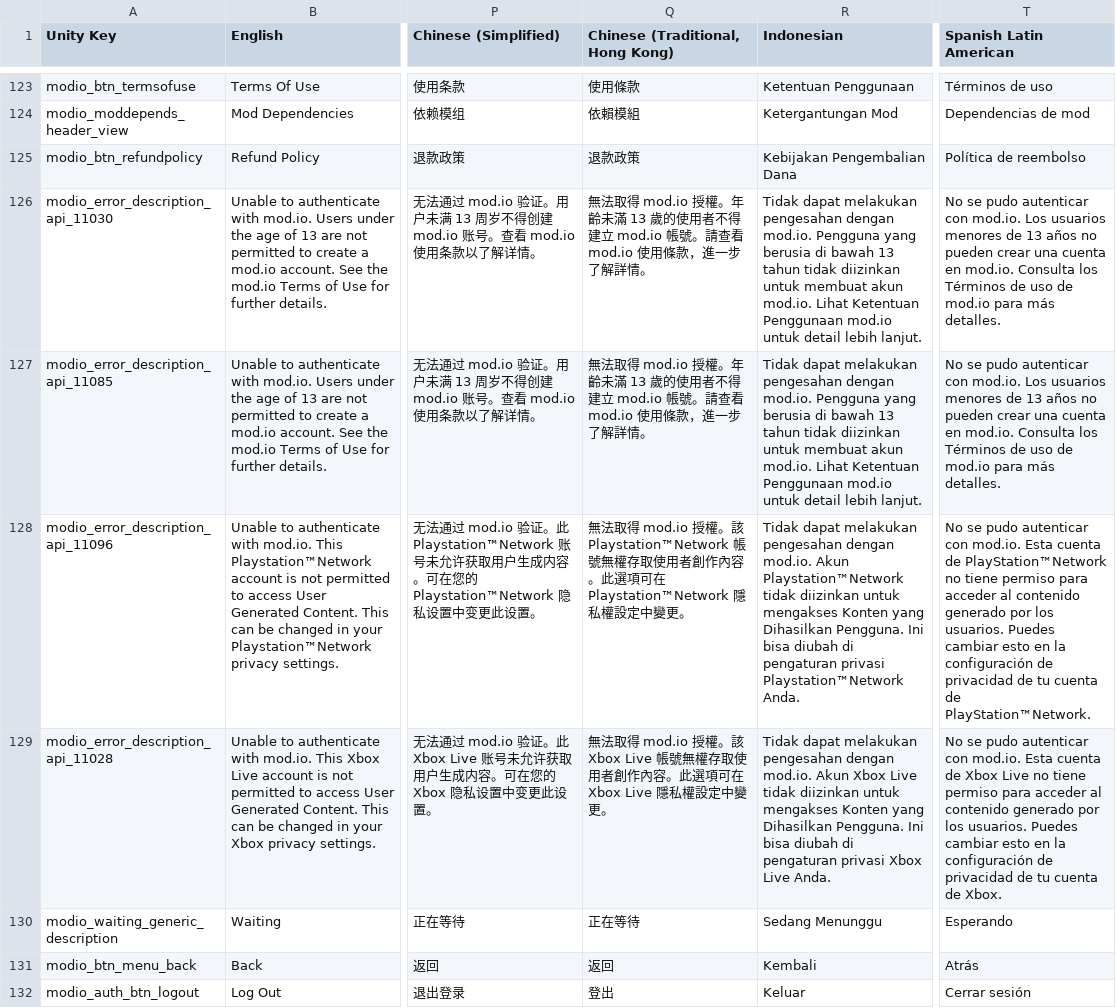
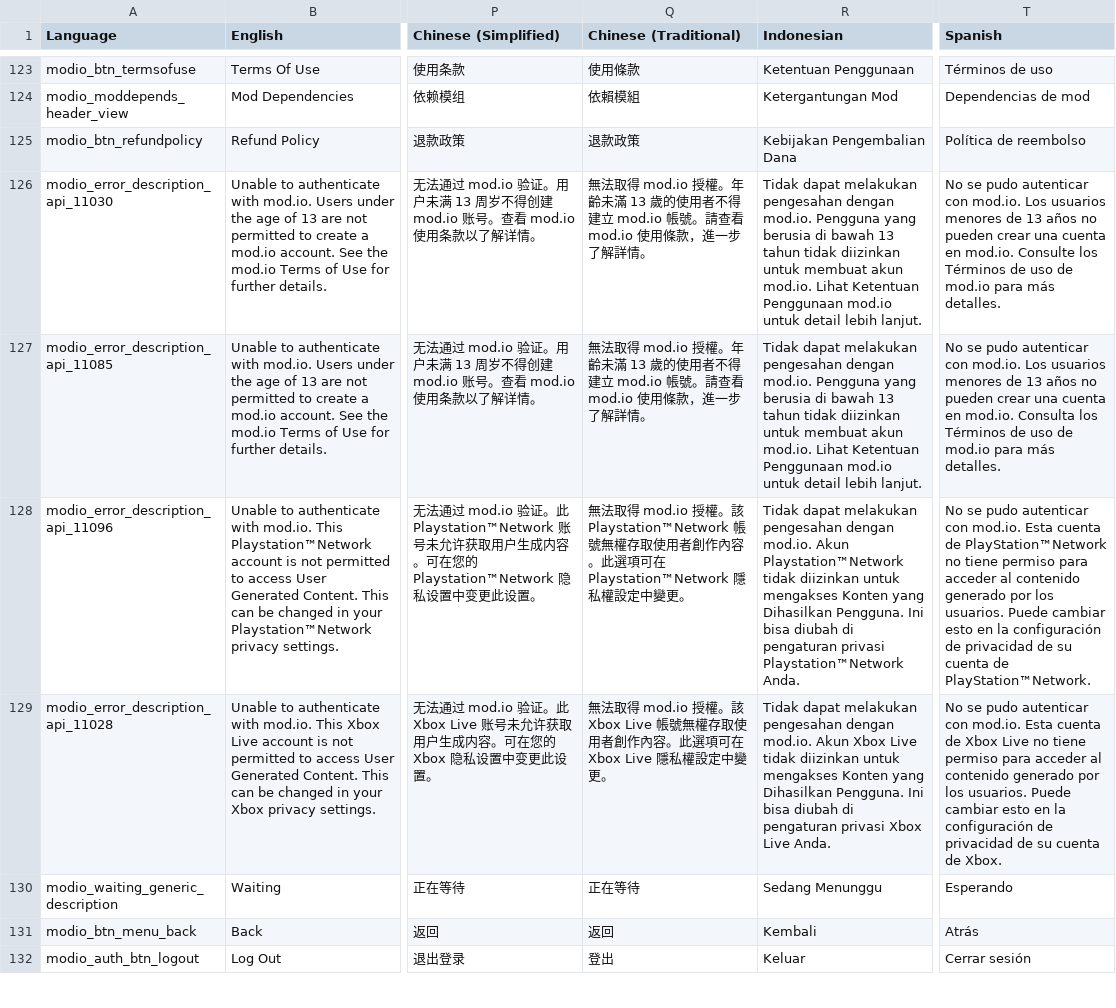
Before and after one commit to modio/modio-unity, a CSV file: Unity/UI/Prefabs/ModioUnityLocalisation.csv, drawn as a sheet; only a part is shown, gaps mark what is left out; the diff covers the shown part only; the diff names each change by its address in the sheet, - before the commit and + after, or states it on an @@ line.

```diff
--- a/Unity/UI/Prefabs/ModioUnityLocalisation.csv
+++ b/Unity/UI/Prefabs/ModioUnityLocalisation.csv
-A1: Unity Key
+A1: Language
-Q1: Chinese (Traditional, Hong Kong)
+Q1: Chinese (Traditional)
-T1: Spanish Latin American
+T1: Spanish
-T126 (Spanish): …en mod.io. Consulta los Términos…
+T126 (Spanish): …en mod.io. Consulte los Términos…
-T128 (Spanish): …los usuarios. Puedes cambiar esto en la configuración de privacidad de tu cuenta de…
+T128 (Spanish): …los usuarios. Puede cambiar esto en la configuración de privacidad de su cuenta de…
-T129 (Spanish): …los usuarios. Puedes cambiar esto en la configuración de privacidad de tu cuenta de…
+T129 (Spanish): …los usuarios. Puede cambiar esto en la configuración de privacidad de su cuenta de…
```
Also changed, not shown: 1 added row and 32 edited cells elsewhere in this file, 59 other files.
